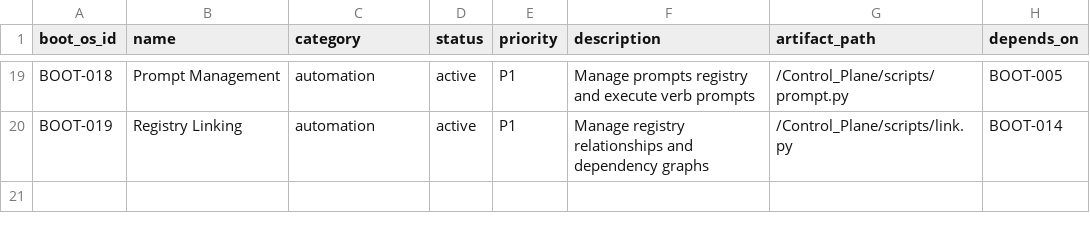
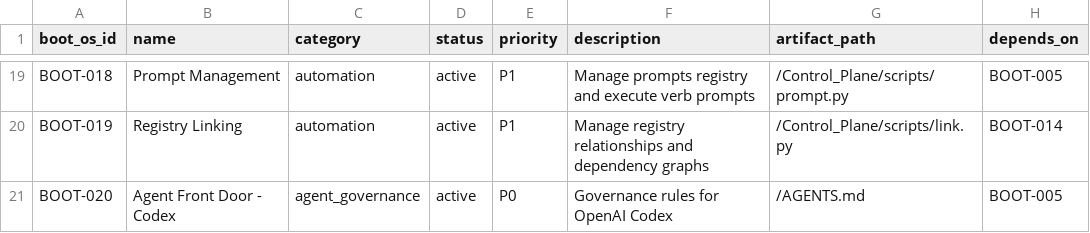
Before and after one commit to rabruni/AI_ARCH, a CSV file: Control_Plane/boot_os_registry.csv, drawn as a sheet; only a part is shown, gaps mark what is left out.

```diff
--- a/Control_Plane/boot_os_registry.csv
+++ b/Control_Plane/boot_os_registry.csv
@@ -20 +20,2 @@ BOOT-018,Prompt Management,automation,active,P1,Manage prompts registry and exec
 BOOT-019,Registry Linking,automation,active,P1,Manage registry relationships and dependency graphs,/Control_Plane/scripts/link.py,BOOT-014
+BOOT-020,Agent Front Door - Codex,agent_governance,active,P0,Governance rules for OpenAI Codex,/AGENTS.md,BOOT-005
```
Also changed, not shown: 1 other file.
